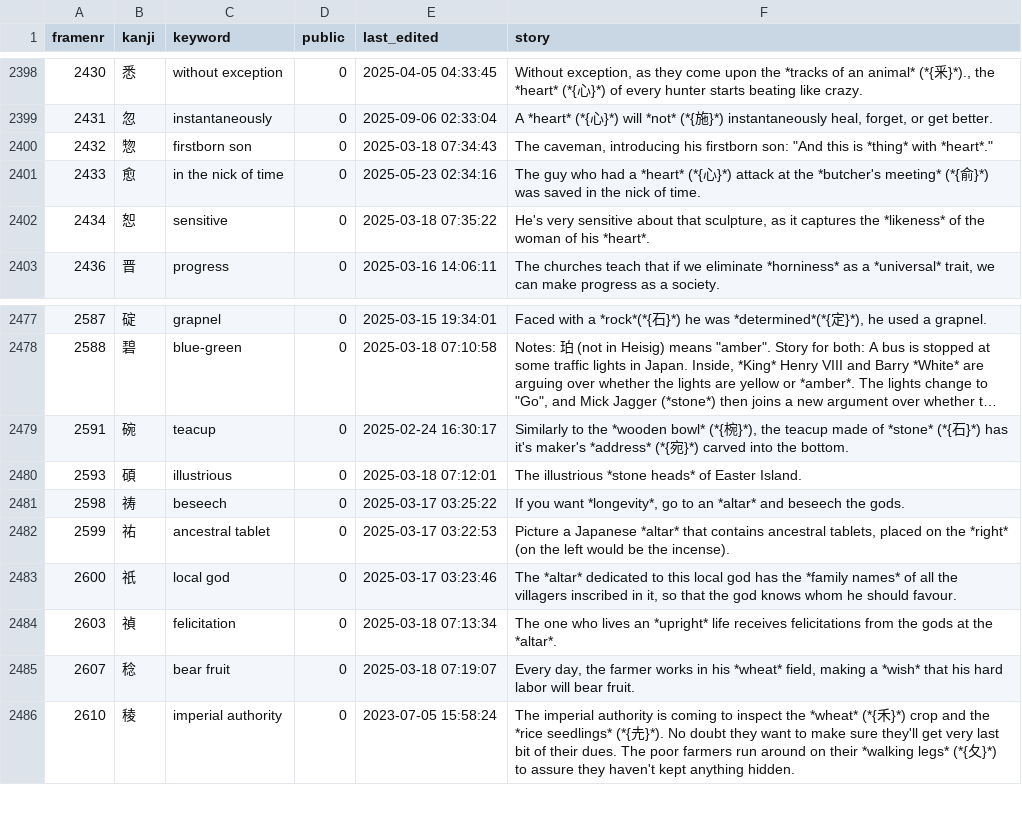
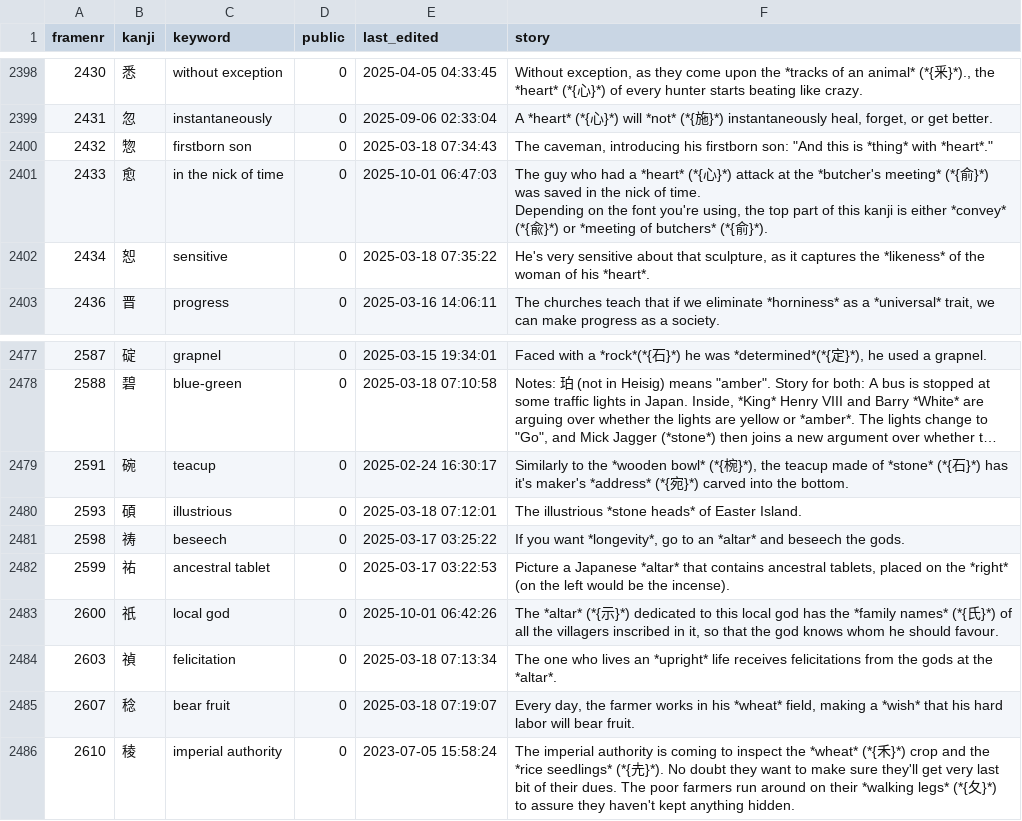
Before and after one commit to AntonioCarlini/japanese, a CSV file: external/my_stories.csv, drawn as a sheet; only a part is shown, gaps mark what is left out; long unchanged cells end in …; ↵ is a line break in a cell; the diff names each change by its address in the sheet, - before the commit and + after, or states it on an @@ line.

Commit message:
external/my_stories.csv: Minor tweaks to two stories on koohii.com

```diff
--- a/external/my_stories.csv
+++ b/external/my_stories.csv
-E2401 (last_edited): 2025-05-23 02:34:16
+E2401 (last_edited): 2025-10-01 06:47:03
-F2401 (story): …of time.
+F2401 (story): …of time. ↵ Depending on the font you're using, the top part of this kanji is either *convey* (*{兪}*) or *meeting of butchers* (*{俞}*).
-E2483 (last_edited): 2025-03-17 03:23:46
+E2483 (last_edited): 2025-10-01 06:42:26
-F2483 (story): The *altar* dedicated to this local god has the *family names* of all…
+F2483 (story): The *altar* (*{示}*) dedicated to this local god has the *family names* (*{氏}*) of all…
```
